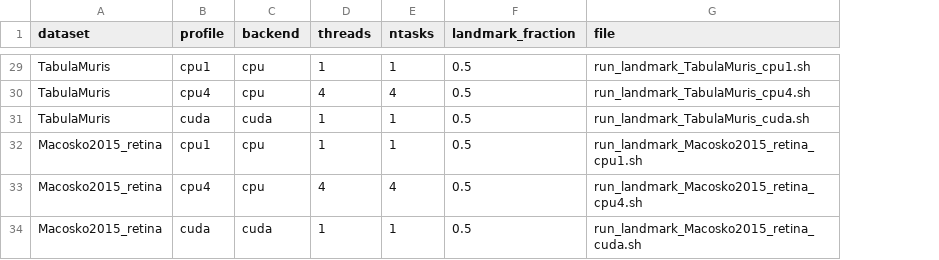
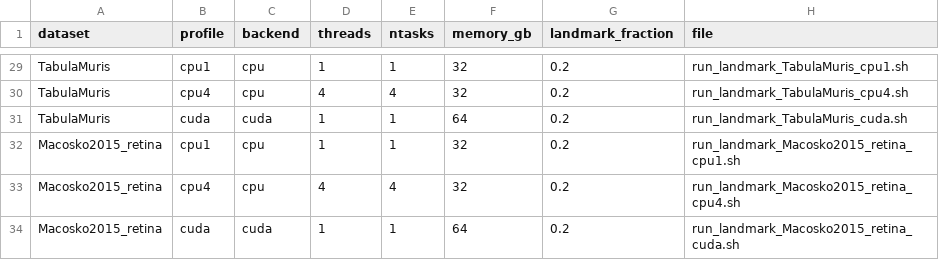
Before and after one commit to BiocStaging/fastEmbedR, a CSV file: tools/hpc_embeddings/landmark_jobs_by_dataset/job_manifest.csv, drawn as a sheet; only a part is shown, gaps mark what is left out; addresses are those after the commit; the diff covers the shown part only; the diff names each change by its address in the sheet, - before the commit and + after, or states it on an @@ line.

Commit message:
Use 20 percent landmark validation plots

```diff
--- a/tools/hpc_embeddings/landmark_jobs_by_dataset/job_manifest.csv
+++ b/tools/hpc_embeddings/landmark_jobs_by_dataset/job_manifest.csv
+column F (memory_gb), rows 29-34: 32 | 32 | 64 | 32 | 32 | 64
-G29:G34 (landmark_fraction): 0.5
+G29:G34 (landmark_fraction): 0.2
```
Also changed, not shown: 27 edited cells elsewhere in this file, 36 other files.
